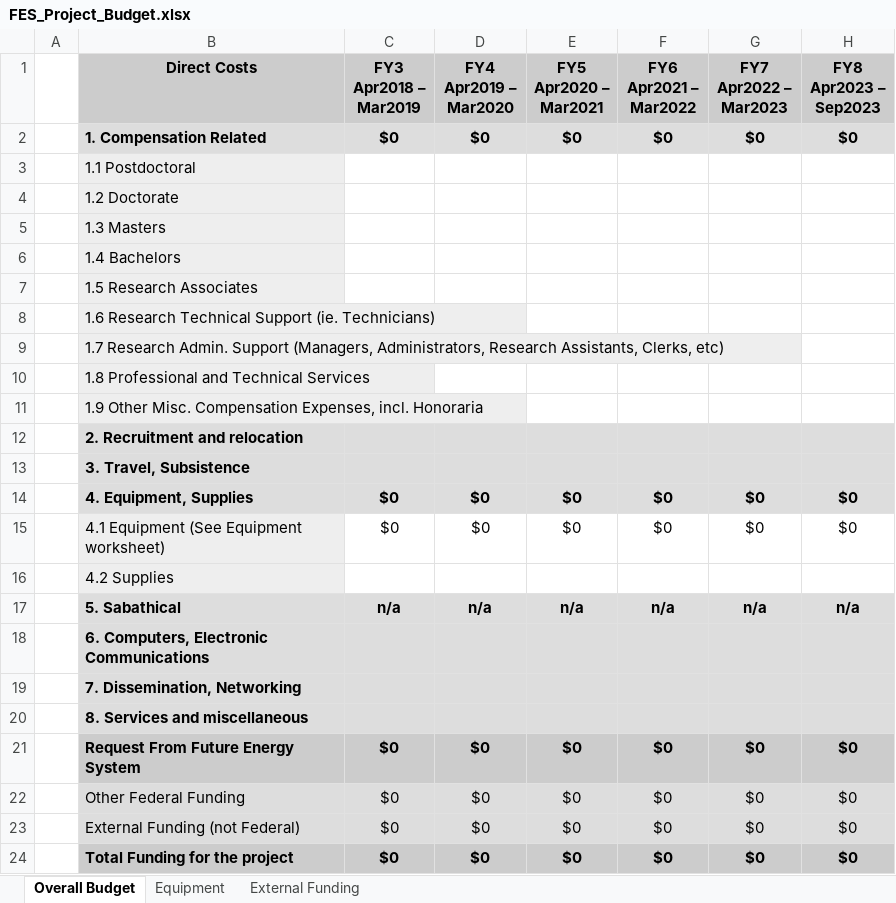
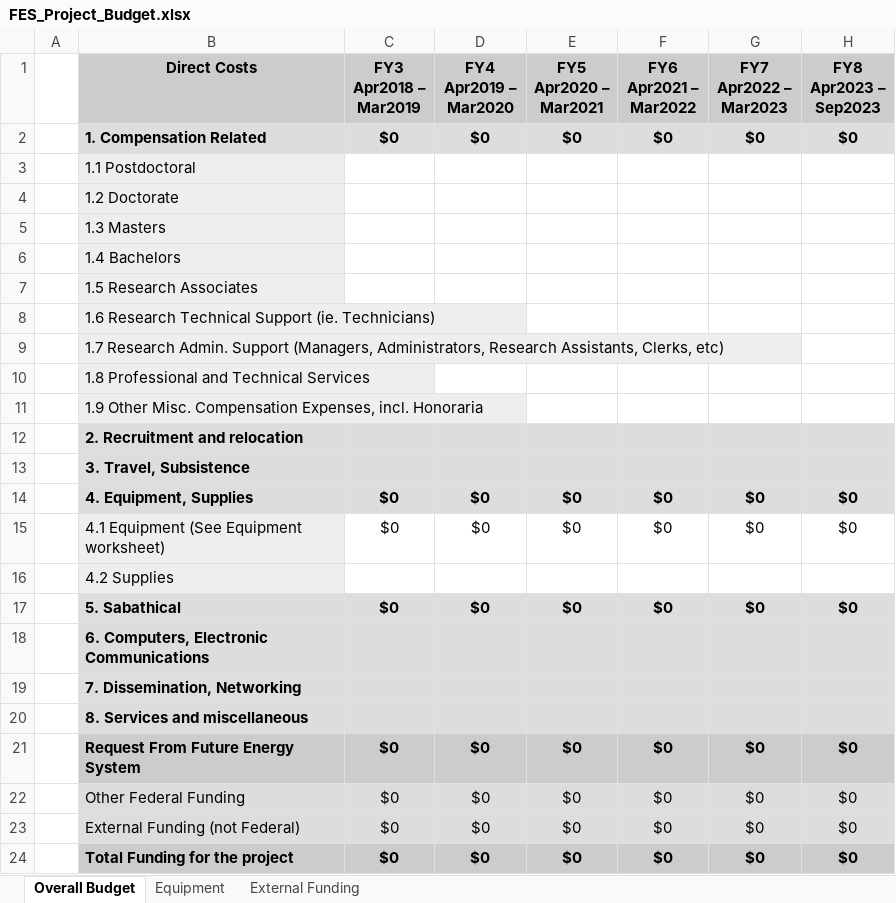
Before and after one commit to UniversityOfAlberta/GrandForum, an Excel workbook: data/FES_Project_Budget.xlsx, sheet Overall Budget, drawn as a sheet; values as stored, in another font and other column widths than the file's, no borders; the diff names each change by its address in the sheet, - before the commit and + after, or states it on an @@ line.

Commit message:
-Updated FES Budget

```diff
--- a/data/FES_Project_Budget.xlsx (sheet Overall Budget)
+++ b/data/FES_Project_Budget.xlsx (sheet Overall Budget)
-C17 (FY3 Apr2018 – Mar2019): n/a
+C17 (FY3 Apr2018 – Mar2019): $0
-D17 (FY4 Apr2019 – Mar2020): n/a
+D17 (FY4 Apr2019 – Mar2020): $0
-E17 (FY5 Apr2020 – Mar2021): n/a
+E17 (FY5 Apr2020 – Mar2021): $0
-F17 (FY6 Apr2021 – Mar2022): n/a
+F17 (FY6 Apr2021 – Mar2022): $0
-G17 (FY7 Apr2022 – Mar2023): n/a
+G17 (FY7 Apr2022 – Mar2023): $0
-H17 (FY8 Apr2023 – Sep2023): n/a
+H17 (FY8 Apr2023 – Sep2023): $0
```
